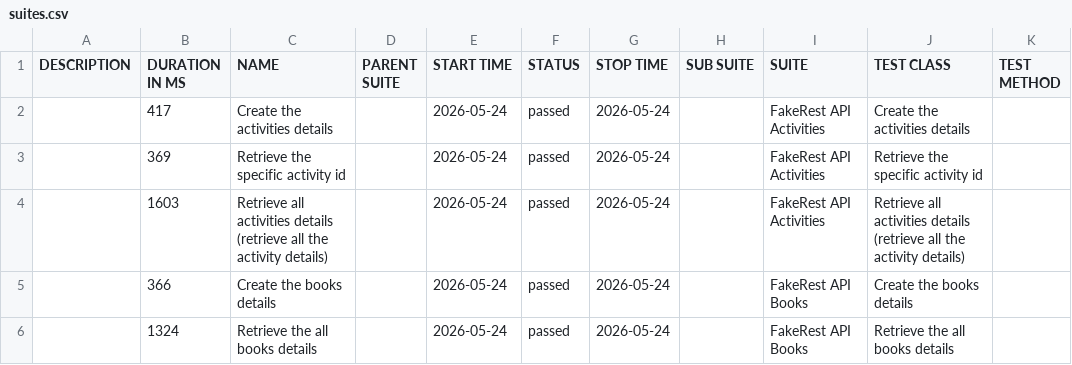
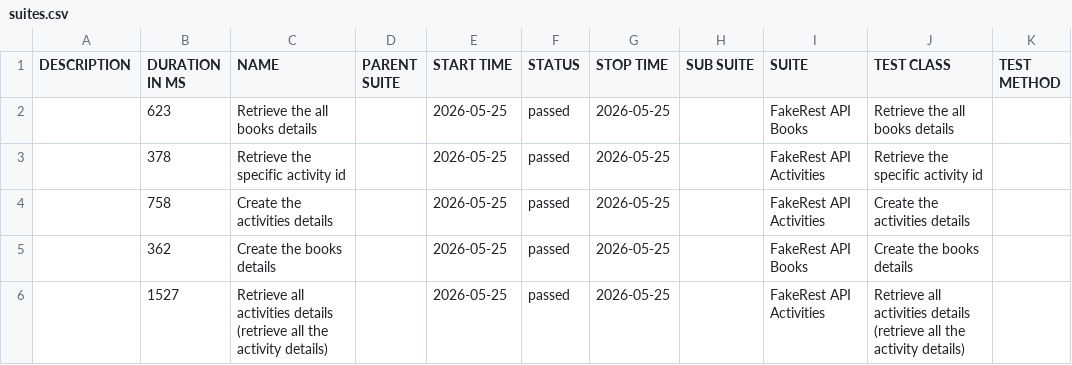
Before and after one commit to BalajiRamudu/API_Testing_Practice, a CSV file: data/suites.csv, drawn as a sheet.

```diff
--- a/data/suites.csv
+++ b/data/suites.csv
@@ -1,6 +1,6 @@
 "DESCRIPTION","DURATION IN MS","NAME","PARENT SUITE","START TIME","STATUS","STOP TIME","SUB SUITE","SUITE","TEST CLASS","TEST METHOD"
-"","417","Create the activities details","","2026-05-24","passed","2026-05-24","","FakeRest API Activities","Create the activities details",""
-"","369","Retrieve the specific activity id","","2026-05-24","passed","2026-05-24","","FakeRest API Activities","Retrieve the specific activity id",""
-"","1603","Retrieve all activities details (retrieve all the activity details)","","2026-05-24","passed","2026-05-24","","FakeRest API Activities","Retrieve all activities details (retrieve all the activity details)",""
-"","366","Create the books details","","2026-05-24","passed","2026-05-24","","FakeRest API Books","Create the books details",""
-"","1324","Retrieve the all books details","","2026-05-24","passed","2026-05-24","","FakeRest API Books","Retrieve the all books details",""
+"","623","Retrieve the all books details","","2026-05-25","passed","2026-05-25","","FakeRest API Books","Retrieve the all books details",""
+"","378","Retrieve the specific activity id","","2026-05-25","passed","2026-05-25","","FakeRest API Activities","Retrieve the specific activity id",""
+"","758","Create the activities details","","2026-05-25","passed","2026-05-25","","FakeRest API Activities","Create the activities details",""
+"","362","Create the books details","","2026-05-25","passed","2026-05-25","","FakeRest API Books","Create the books details",""
+"","1527","Retrieve all activities details (retrieve all the activity details)","","2026-05-25","passed","2026-05-25","","FakeRest API Activities","Retrieve all activities details (retrieve all the activity details)",""
```
Also changed, not shown: data/behaviors.csv, 24 other files.
